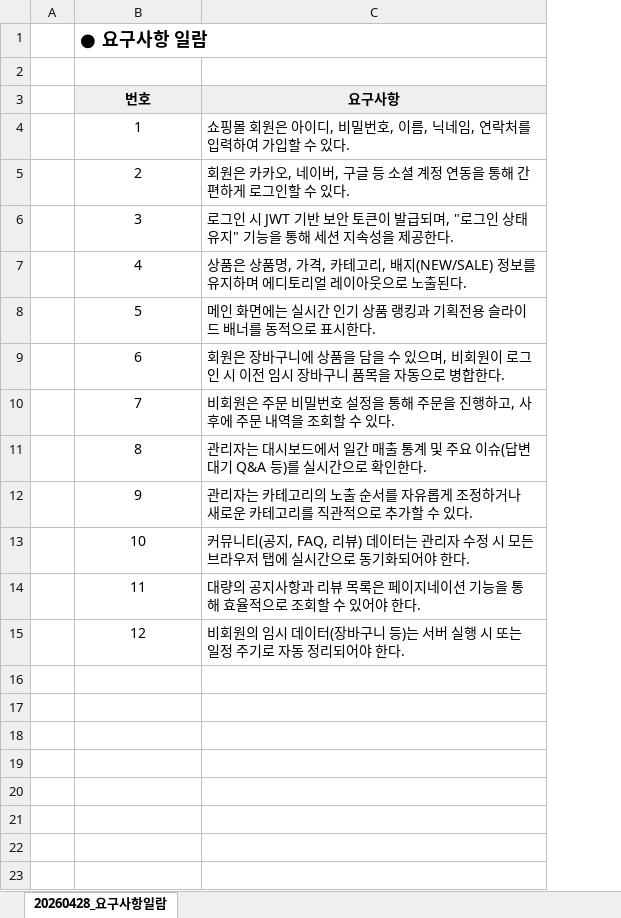
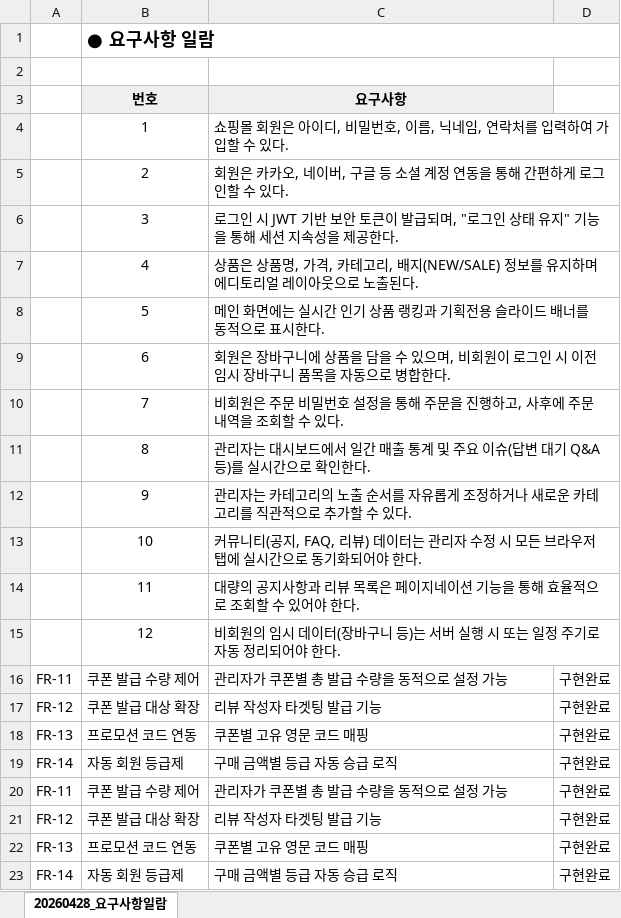
Before and after one commit to HaYul0611/varo-shopping-mall, an Excel workbook: tmp/프로젝트 제출양식/2. 프로젝트 결과 보고서/20260428_요구사항일람.xlsx, sheet 20260428_요구사항일람, drawn as a sheet; values as stored, in another font and other column widths than the file's, no borders; removed rows and columns are numbered as before the commit, all else as after; the diff names each change by its address in the sheet, - before the commit and + after, or states it on an @@ line.

```diff
--- a/tmp/프로젝트 제출양식/2. 프로젝트 결과 보고서/20260428_요구사항일람.xlsx (sheet 20260428_요구사항일람)
+++ b/tmp/프로젝트 제출양식/2. 프로젝트 결과 보고서/20260428_요구사항일람.xlsx (sheet 20260428_요구사항일람)
-column A, empty
+column A, empty
+column D, empty
+row 16: FR-11 | 쿠폰 발급 수량 제어 | 관리자가 쿠폰별 총 발급 수량을 동적으로 설정 가능 | 구현완료
+row 17: FR-12 | 쿠폰 발급 대상 확장 | 리뷰 작성자 타겟팅 발급 기능 | 구현완료
+row 18: FR-13 | 프로모션 코드 연동 | 쿠폰별 고유 영문 코드 매핑 | 구현완료
+row 19: FR-14 | 자동 회원 등급제 | 구매 금액별 등급 자동 승급 로직 | 구현완료
+row 20: FR-11 | 쿠폰 발급 수량 제어 | 관리자가 쿠폰별 총 발급 수량을 동적으로 설정 가능 | 구현완료
+row 21: FR-12 | 쿠폰 발급 대상 확장 | 리뷰 작성자 타겟팅 발급 기능 | 구현완료
+row 22: FR-13 | 프로모션 코드 연동 | 쿠폰별 고유 영문 코드 매핑 | 구현완료
+row 23: FR-14 | 자동 회원 등급제 | 구매 금액별 등급 자동 승급 로직 | 구현완료
```
Also changed, not shown: tmp/프로젝트 제출양식/2. 프로젝트 결과 보고서/20260428_요구사항정의서.xlsx, tmp/프로젝트 제출양식/2. 프로젝트 결과 보고서/20260428_테이블정의서.xlsx, 1 other file.
